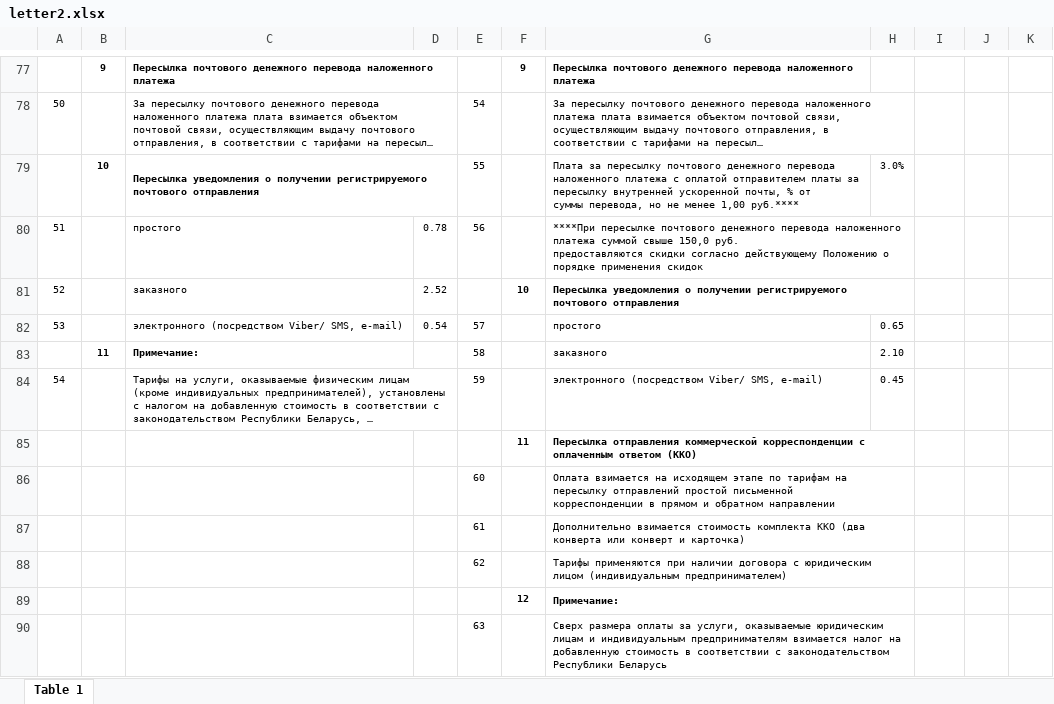
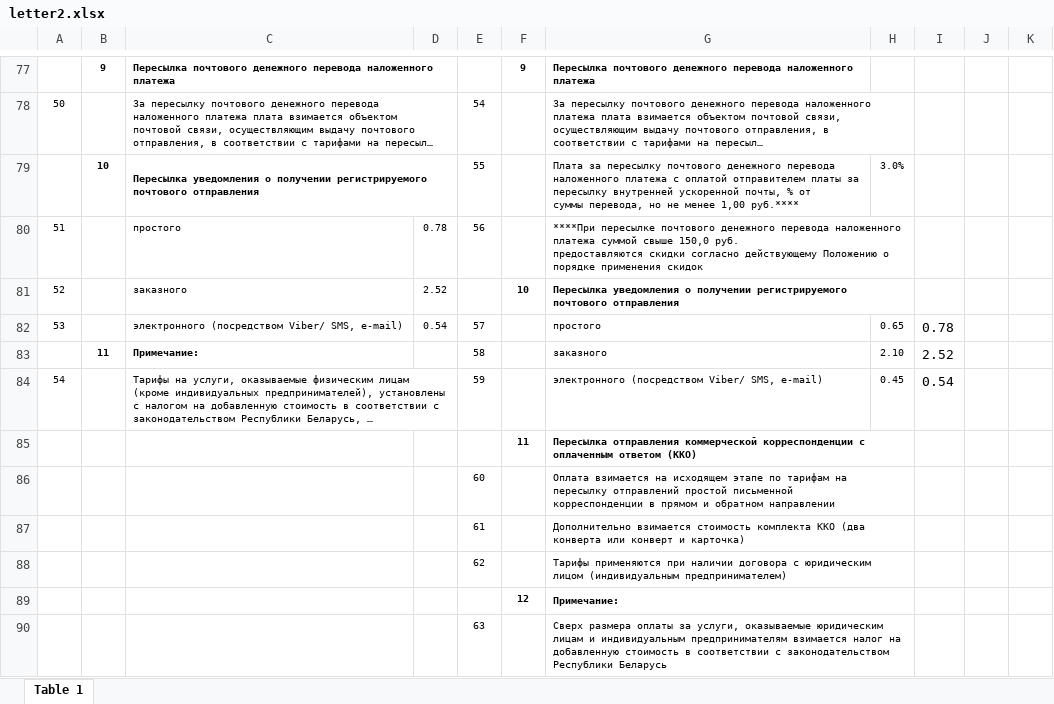
Before and after one commit to AlenaYurevich/Postcalc3, an Excel workbook: calc/files/letter2.xlsx, sheet Table 1, drawn as a sheet; only a part is shown, gaps mark what is left out; long unchanged cells end in …; values as stored, in another font and other column widths than the file's, no borders; the diff names each change by its address in the sheet, - before the commit and + after, or states it on an @@ line.

```diff
--- a/calc/files/letter2.xlsx (sheet Table 1)
+++ b/calc/files/letter2.xlsx (sheet Table 1)
-I82: (empty)
+I82: 0.78
-I83: (empty)
+I83: 2.52
-I84: (empty)
+I84: 0.54
```
Also changed, not shown: 7 other files.
